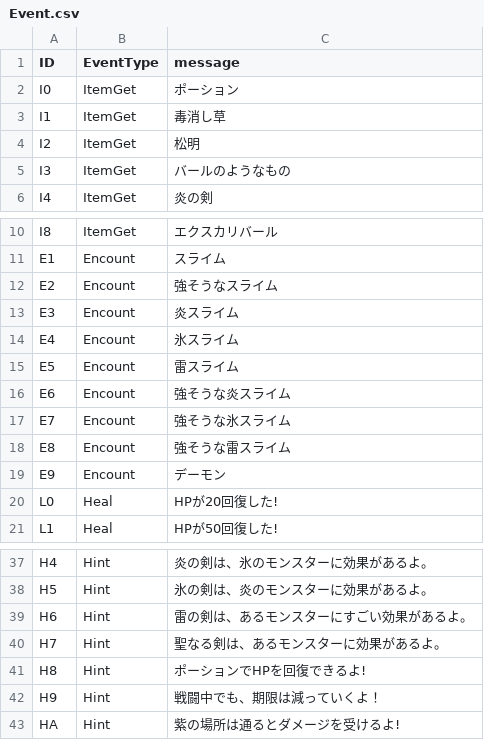
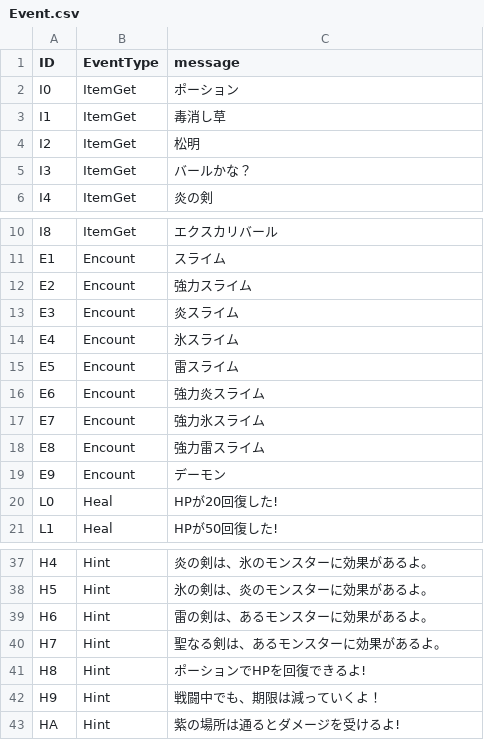
Before and after one commit to D-Koma2/EscapeFromDungeon, a CSV file: EscapeFromDungeon/Event.csv, drawn as a sheet; only a part is shown, gaps mark what is left out.

```diff
--- a/EscapeFromDungeon/Event.csv
+++ b/EscapeFromDungeon/Event.csv
@@ -4,3 +4,3 @@ I1,ItemGet,毒消し草
 I2,ItemGet,松明
-I3,ItemGet,バールのようなもの
+I3,ItemGet,バールかな？
 I4,ItemGet,炎の剣
@@ -11,3 +11,3 @@ I8,ItemGet,エクスカリバール
 E1,Encount,スライム
-E2,Encount,強そうなスライム
+E2,Encount,強力スライム
 E3,Encount,炎スライム
@@ -15,5 +15,5 @@ E4,Encount,氷スライム
 E5,Encount,雷スライム
-E6,Encount,強そうな炎スライム
-E7,Encount,強そうな氷スライム
-E8,Encount,強そうな雷スライム
+E6,Encount,強力炎スライム
+E7,Encount,強力氷スライム
+E8,Encount,強力雷スライム
 E9,Encount,デーモン
@@ -38,3 +38,3 @@ H4,Hint,炎の剣は、氷のモンスターに効果があるよ。
 H5,Hint,氷の剣は、炎のモンスターに効果があるよ。
-H6,Hint,雷の剣は、あるモンスターにすごい効果があるよ。
+H6,Hint,雷の剣は、あるモンスターに効果があるよ。
 H7,Hint,聖なる剣は、あるモンスターに効果があるよ。
```
Also changed, not shown: EscapeFromDungeon/Item.csv, EscapeFromDungeon/Monster.csv, 9 other files.
